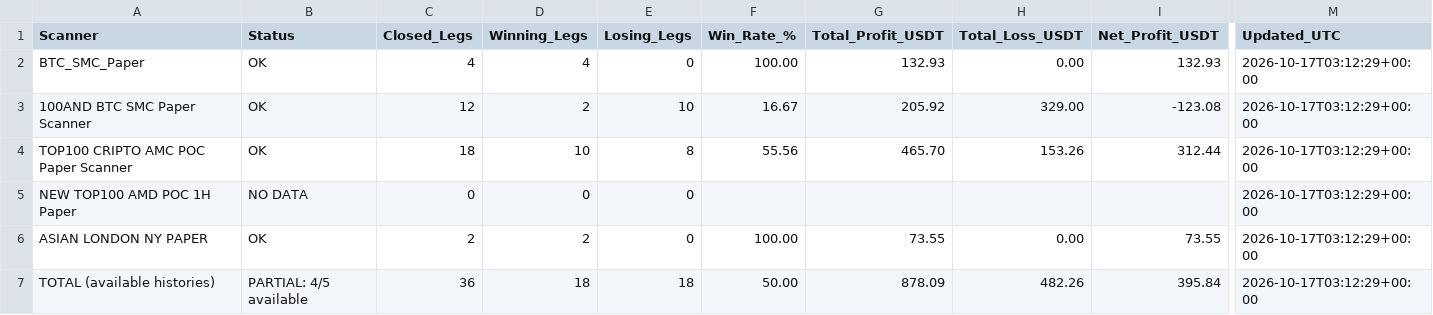
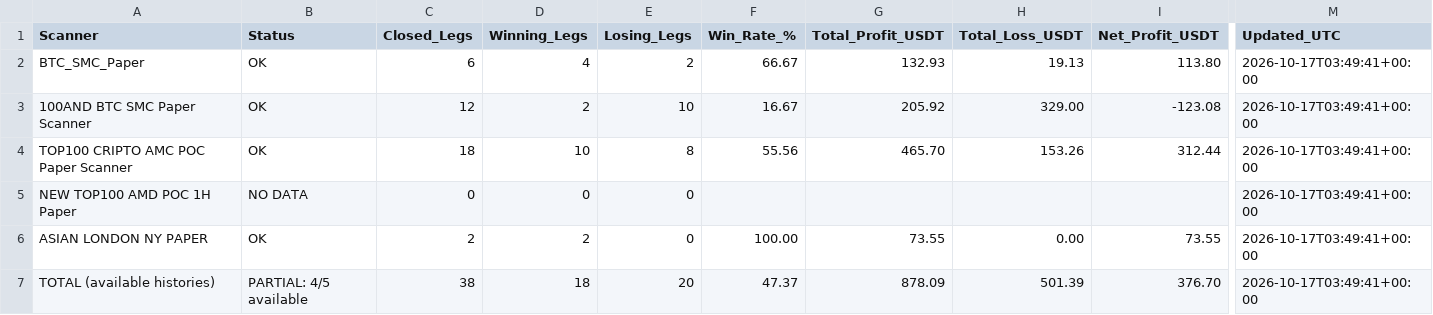
Before and after one commit to jharajesh1210/crypto-early-scanner, a CSV file: ALL_4_SCANNERS_PROFIT_LOSS.csv, drawn as a sheet; only a part is shown, gaps mark what is left out; the diff names each change by its address in the sheet, - before the commit and + after, or states it on an @@ line.

```diff
--- a/ALL_4_SCANNERS_PROFIT_LOSS.csv
+++ b/ALL_4_SCANNERS_PROFIT_LOSS.csv
-C2 (Closed_Legs): 4
+C2 (Closed_Legs): 6
-E2 (Losing_Legs): 0
+E2 (Losing_Legs): 2
-F2 (Win_Rate_%): 100.00
+F2 (Win_Rate_%): 66.67
-H2 (Total_Loss_USDT): 0.00
+H2 (Total_Loss_USDT): 19.13
-I2 (Net_Profit_USDT): 132.93
+I2 (Net_Profit_USDT): 113.80
-M2:M7 (Updated_UTC): 2026-10-17T03:12:29+00:00
+M2:M7 (Updated_UTC): 2026-10-17T03:49:41+00:00
-C7 (Closed_Legs): 36
+C7 (Closed_Legs): 38
-E7 (Losing_Legs): 18
+E7 (Losing_Legs): 20
-F7 (Win_Rate_%): 50.00
+F7 (Win_Rate_%): 47.37
-H7 (Total_Loss_USDT): 482.26
+H7 (Total_Loss_USDT): 501.39
-I7 (Net_Profit_USDT): 395.84
+I7 (Net_Profit_USDT): 376.70
```
